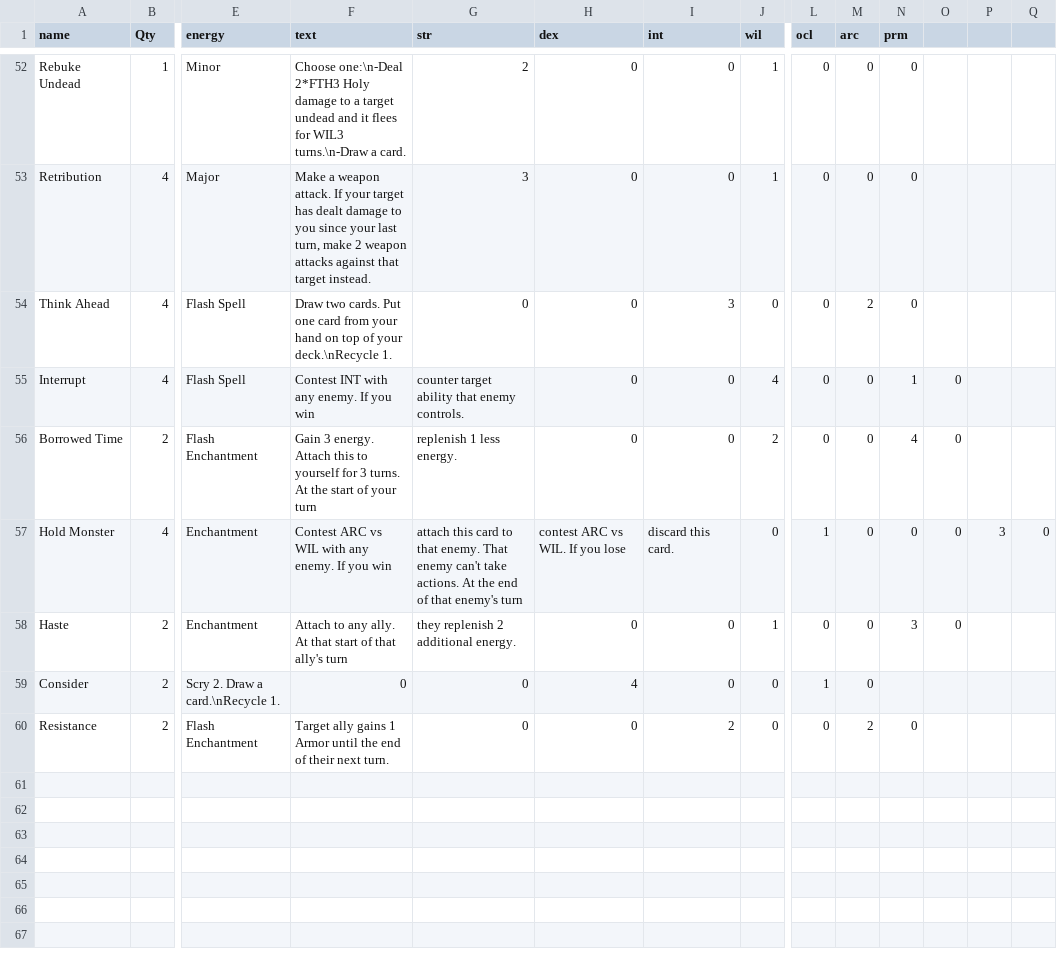
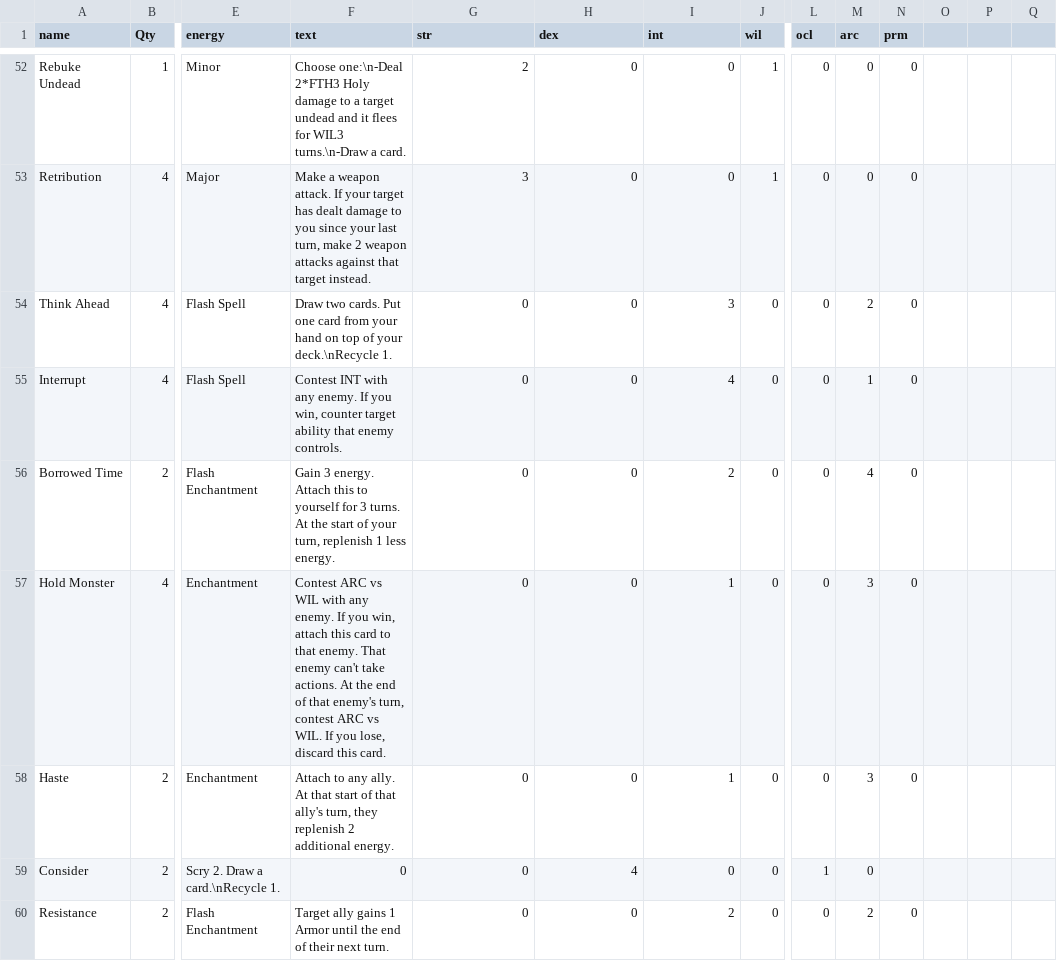
Before and after one commit to LCRPG/lcrpg, a CSV file: squib/cardfiles/abilities.csv, drawn as a sheet; only a part is shown, gaps mark what is left out; the diff names each change by its address in the sheet, - before the commit and + after, or states it on an @@ line.

Commit message:
Commas causing problems
How did I even commit to master

```diff
--- a/squib/cardfiles/abilities.csv
+++ b/squib/cardfiles/abilities.csv
-F55 (text): …If you win
+F55 (text): …If you win, counter target ability that enemy controls.
-G55 (str): counter target ability that enemy controls.
+G55 (str): 0
-I55 (int): 0
+I55 (int): 4
-J55 (wil): 4
+J55 (wil): 0
-M55 (arc): 0
+M55 (arc): 1
-N55 (prm): 1
+N55 (prm): 0
-O55:O58: 0
+O55:O58: (empty)
-F56 (text): …of your turn
+F56 (text): …of your turn, replenish 1 less energy.
-G56 (str): replenish 1 less energy.
+G56 (str): 0
-I56 (int): 0
+I56 (int): 2
-J56 (wil): 2
+J56 (wil): 0
-M56 (arc): 0
+M56 (arc): 4
-N56 (prm): 4
+N56 (prm): 0
-F57 (text): …If you win
+F57 (text): …If you win, attach this card to that enemy. That enemy can't take actions. At the end of that enemy's turn, contest ARC vs WIL. If you lose, discard this card.
-G57 (str): attach this card to that enemy. That enemy can't take actions. At the end of that enemy's turn
+G57 (str): 0
-H57 (dex): contest ARC vs WIL. If you lose
+H57 (dex): 0
-I57 (int): discard this card.
+I57 (int): 1
-L57 (ocl): 1
+L57 (ocl): 0
-M57:M58 (arc): 0
+M57:M58 (arc): 3
-P57: 3
+P57: (empty)
-Q57: 0
+Q57: (empty)
-F58 (text): …that ally's turn
+F58 (text): …that ally's turn, they replenish 2 additional energy.
-G58 (str): they replenish 2 additional energy.
+G58 (str): 0
-I58 (int): 0
+I58 (int): 1
-J58 (wil): 1
+J58 (wil): 0
-N58 (prm): 3
+N58 (prm): 0
```
